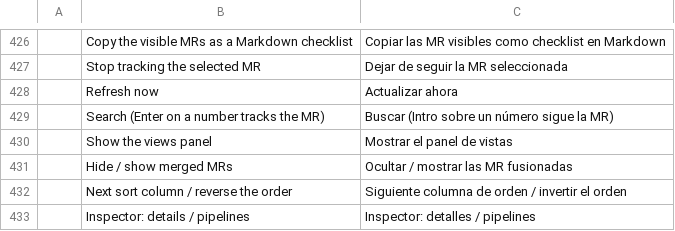
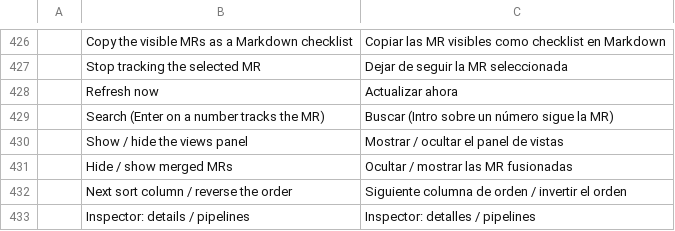
Before and after one commit to julien-langlois/gitlab-tracker, a TSV file: gitlab-tracker/i18n/es.tsv, drawn as a sheet; only a part is shown, gaps mark what is left out.

Commit message:
fix(gui): make F toggle the views panel, and open it from the cockpit and the tracker

```diff
--- a/gitlab-tracker/i18n/es.tsv
+++ b/gitlab-tracker/i18n/es.tsv
@@ -429,3 +429,3 @@
 	Search (Enter on a number tracks the MR)	Buscar (Intro sobre un número sigue la MR)
-	Show the views panel	Mostrar el panel de vistas
+	Show / hide the views panel	Mostrar / ocultar el panel de vistas
 	Hide / show merged MRs	Ocultar / mostrar las MR fusionadas
```
Also changed, not shown: gitlab-tracker/i18n/de.tsv, gitlab-tracker/i18n/fr.tsv, 6 other files.
